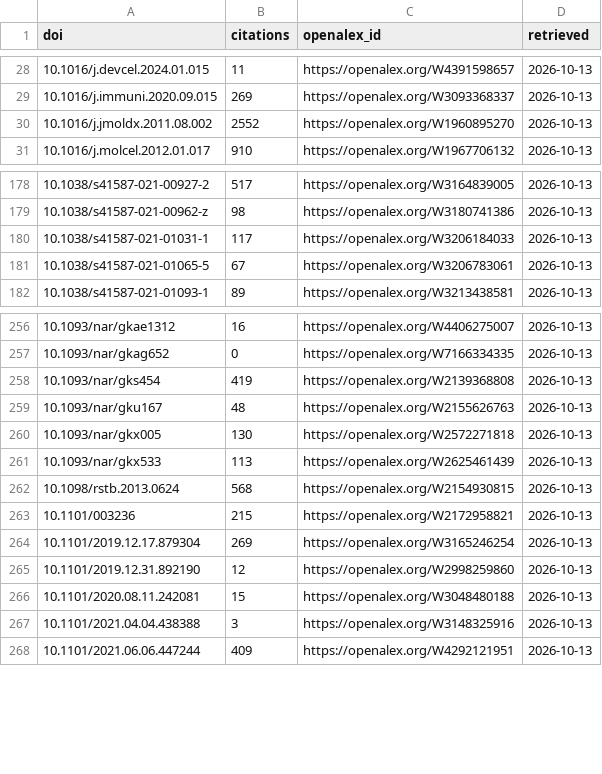
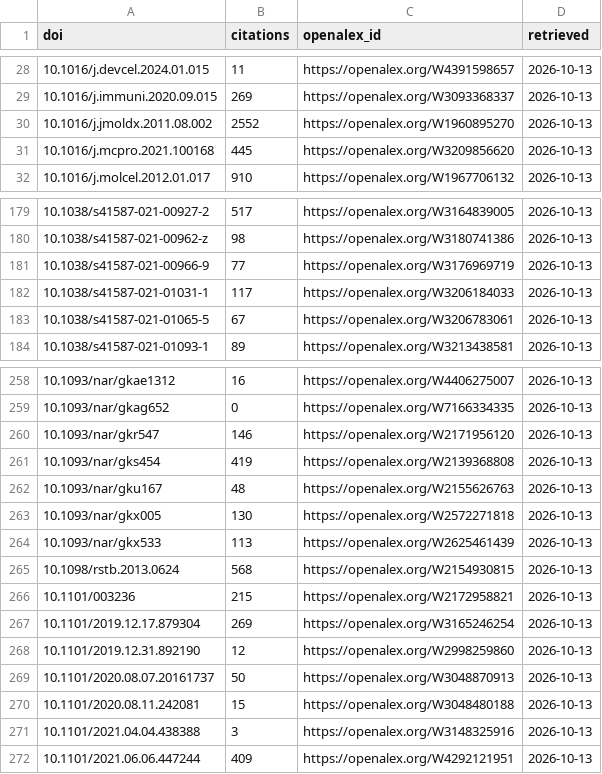
Before and after one commit to henriksson-lab/NGS_101, a TSV file: catalogue/citations.tsv, drawn as a sheet; only a part is shown, gaps mark what is left out.

```diff
--- a/catalogue/citations.tsv
+++ b/catalogue/citations.tsv
@@ -30,2 +30,3 @@ doi	citations	openalex_id	retrieved
 10.1016/j.jmoldx.2011.08.002	2552	https://openalex.org/W1960895270	2026-10-13
+10.1016/j.mcpro.2021.100168	445	https://openalex.org/W3209856620	2026-10-13
 10.1016/j.molcel.2012.01.017	910	https://openalex.org/W1967706132	2026-10-13
@@ -179,2 +180,3 @@ doi	citations	openalex_id	retrieved
 10.1038/s41587-021-00962-z	98	https://openalex.org/W3180741386	2026-10-13
+10.1038/s41587-021-00966-9	77	https://openalex.org/W3176969719	2026-10-13
 10.1038/s41587-021-01031-1	117	https://openalex.org/W3206184033	2026-10-13
@@ -257,2 +259,3 @@ doi	citations	openalex_id	retrieved
 10.1093/nar/gkag652	0	https://openalex.org/W7166334335	2026-10-13
+10.1093/nar/gkr547	146	https://openalex.org/W2171956120	2026-10-13
 10.1093/nar/gks454	419	https://openalex.org/W2139368808	2026-10-13
@@ -265,2 +268,3 @@ doi	citations	openalex_id	retrieved
 10.1101/2019.12.31.892190	12	https://openalex.org/W2998259860	2026-10-13
+10.1101/2020.08.07.20161737	50	https://openalex.org/W3048870913	2026-10-13
 10.1101/2020.08.11.242081	15	https://openalex.org/W3048480188	2026-10-13
```
Also changed, not shown: catalogue/extra_sources.tsv, catalogue/ours.tsv, 50 other files.
